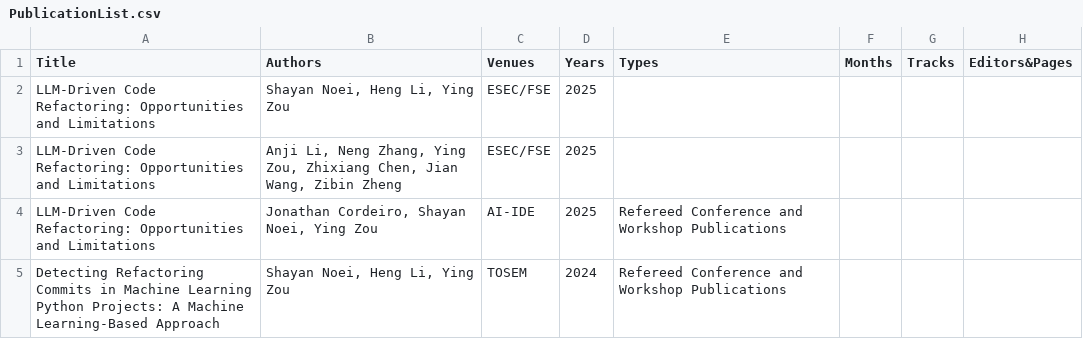
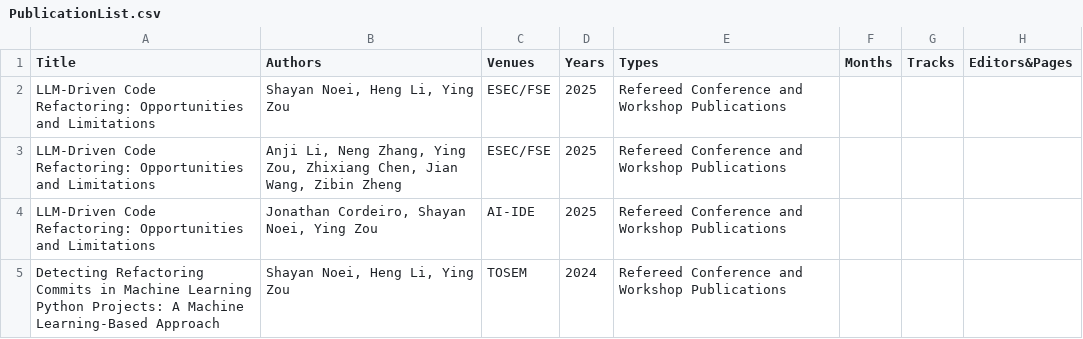
Before and after one commit to seal-queensu/seal-queensu.github.io, a CSV file: publications/PublicationList.csv, drawn as a sheet; only a part is shown; the diff names each change by its address in the sheet, - before the commit and + after, or states it on an @@ line.

Commit message:
Update PublicationList.csv

```diff
--- a/publications/PublicationList.csv
+++ b/publications/PublicationList.csv
-E2:E3 (Types): (empty)
+E2:E3 (Types): Refereed Conference and Workshop Publications
```
